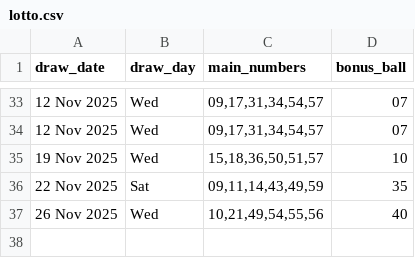
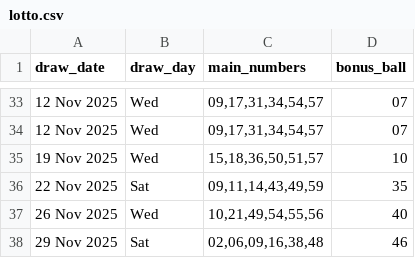
Before and after one commit to Kwill3/lottery_historical_data, a CSV file: data/derived-csv/lotto.csv, drawn as a sheet; only a part is shown, gaps mark what is left out.

```diff
--- a/data/derived-csv/lotto.csv
+++ b/data/derived-csv/lotto.csv
@@ -37 +37,2 @@ draw_date,draw_day,main_numbers,bonus_ball
 26 Nov 2025,Wed,"10,21,49,54,55,56",40
+29 Nov 2025,Sat,"02,06,09,16,38,48",46
```
Also changed, not shown: data/derived-csv/thunderball.csv.
